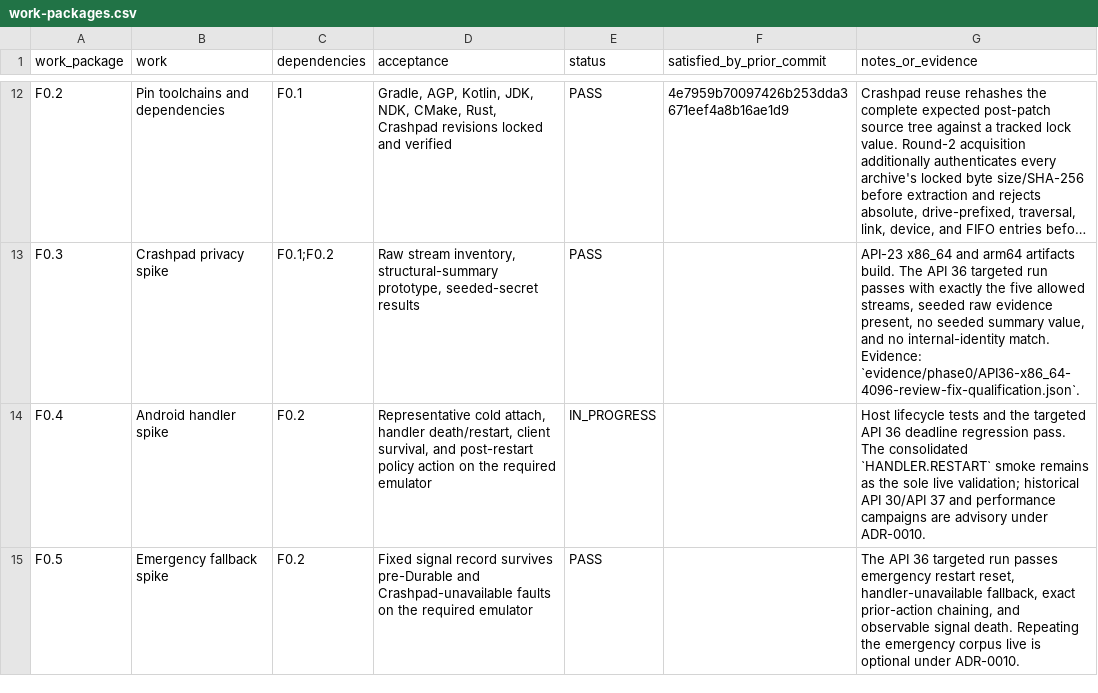
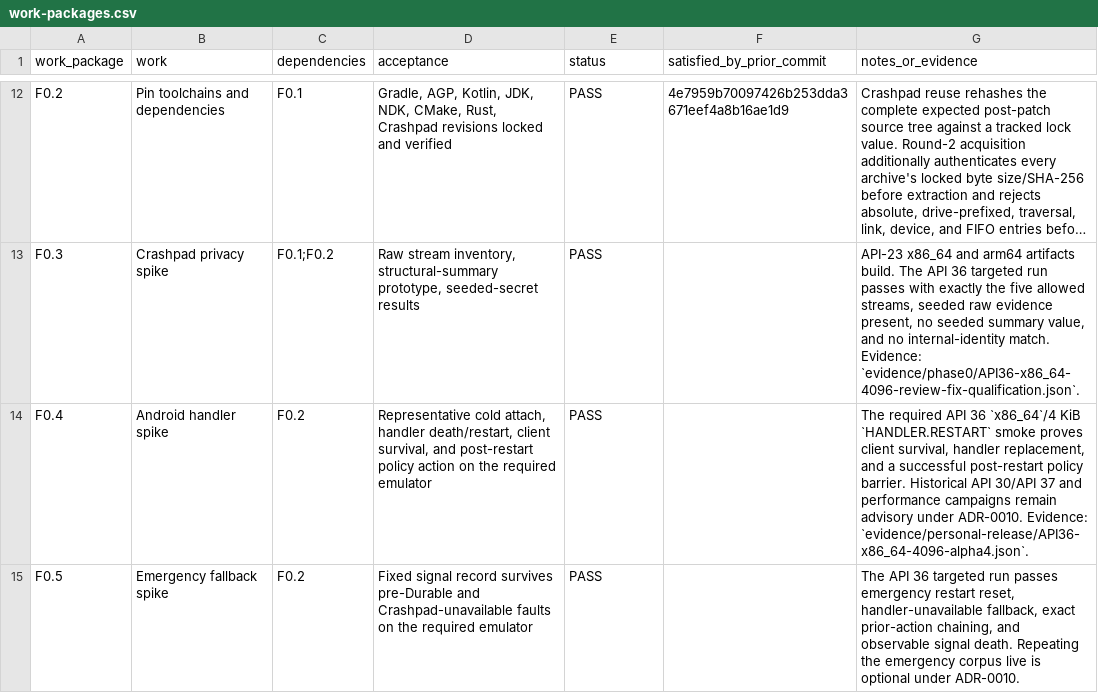
Before and after one commit to adsamcik/Tracebox, a CSV file: docs/traceability/work-packages.csv, drawn as a sheet; only a part is shown, gaps mark what is left out; long unchanged cells end in …; the diff covers the shown part only.

Commit message:
Mark alpha4 personal release ready

```diff
--- a/docs/traceability/work-packages.csv
+++ b/docs/traceability/work-packages.csv
@@ -13,3 +13,3 @@
 "F0.3","Crashpad privacy spike","F0.1;F0.2","Raw stream inventory, structural-summary prototype, seeded-secret results","PASS","","API-23 x86_64 and arm64 artifacts build. The API 36 targeted run passes with exactly the five allowed streams, seeded raw evidence present, no seeded summary value, and no internal-identity match. Evidence: `evidence/phase0/API36-x86_64-4096-review-fix-qualification.json`."
-"F0.4","Android handler spike","F0.2","Representative cold attach, handler death/restart, client survival, and post-restart policy action on the required emulator","IN_PROGRESS","","Host lifecycle tests and the targeted API 36 deadline regression pass. The consolidated `HANDLER.RESTART` smoke remains as the sole live validation; historical API 30/API 37 and performance campaigns are advisory under ADR-0010."
+"F0.4","Android handler spike","F0.2","Representative cold attach, handler death/restart, client survival, and post-restart policy action on the required emulator","PASS","","The required API 36 `x86_64`/4 KiB `HANDLER.RESTART` smoke proves client survival, handler replacement, and a successful post-restart policy barrier. Historical API 30/API 37 and performance campaigns remain advisory under ADR-0010. Evidence: `evidence/personal-release/API36-x86_64-4096-alpha4.json`."
 "F0.5","Emergency fallback spike","F0.2","Fixed signal record survives pre-Durable and Crashpad-unavailable faults on the required emulator","PASS","","The API 36 targeted run passes emergency restart reset, handler-unavailable fallback, exact prior-action chaining, and observable signal death. Repeating the emergency corpus live is optional under ADR-0010."
```
Also changed, not shown: 6 edited cells elsewhere in this file, docs/traceability/personal-release-checklist.csv, 2 other files.
